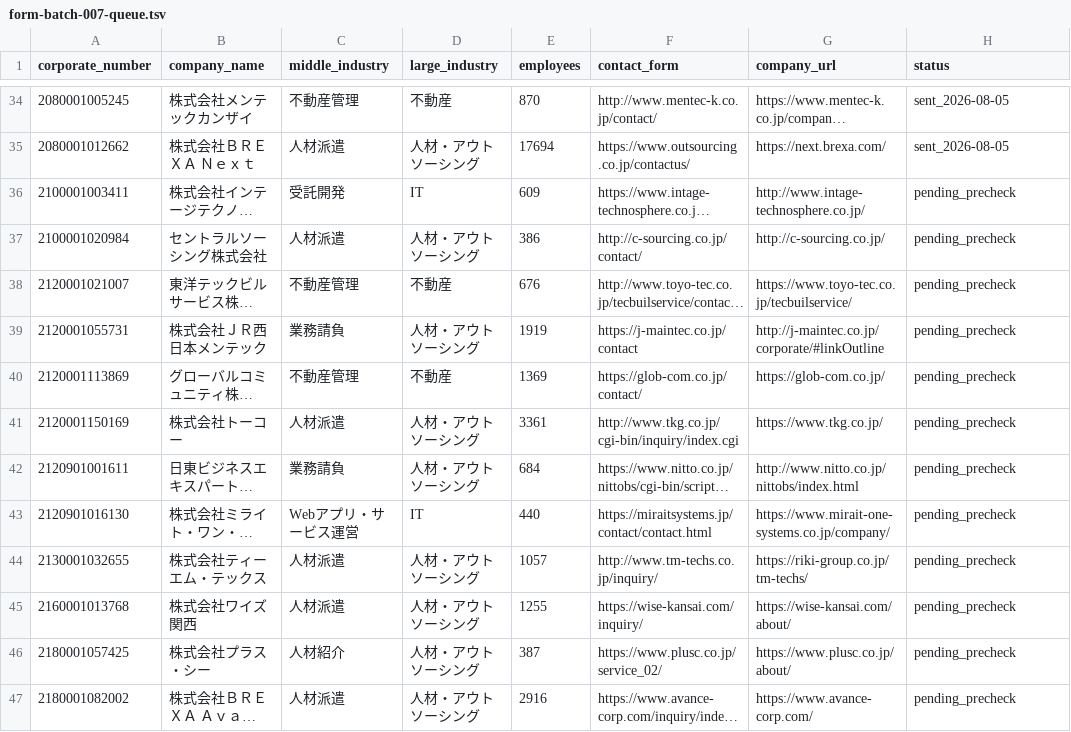
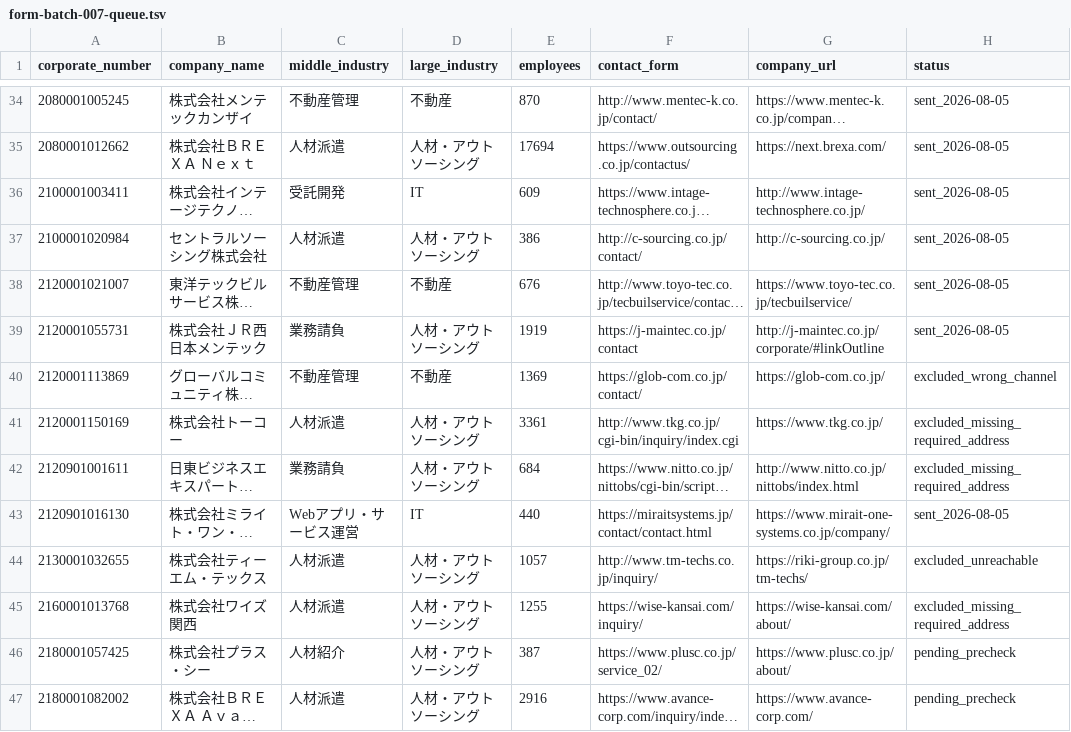
Before and after one commit to QuickWorkInc/adr-seminar-bdr, a TSV file: seminar/20260806_claude_salesforce/form-batch-007-queue.tsv, drawn as a sheet; only a part is shown, gaps mark what is left out; long unchanged cells end in …; the diff names each change by its address in the sheet, - before the commit and + after, or states it on an @@ line.

Commit message:
Continue approved form outreach

```diff
--- a/seminar/20260806_claude_salesforce/form-batch-007-queue.tsv
+++ b/seminar/20260806_claude_salesforce/form-batch-007-queue.tsv
-H36:H39 (status): pending_precheck
+H36:H39 (status): sent_2026-08-05
-H40 (status): pending_precheck
+H40 (status): excluded_wrong_channel
-H41:H42 (status): pending_precheck
+H41:H42 (status): excluded_missing_required_address
-H43 (status): pending_precheck
+H43 (status): sent_2026-08-05
-H44 (status): pending_precheck
+H44 (status): excluded_unreachable
-H45 (status): pending_precheck
+H45 (status): excluded_missing_required_address
```
